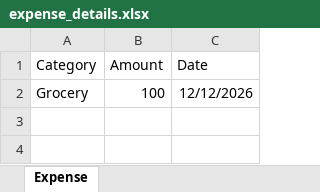
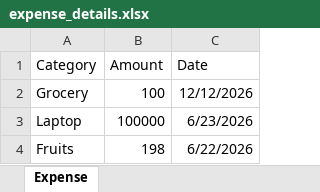
Before and after one commit to om-muddapur7/AI-Expense-Tracker, an Excel workbook: backend/expense_details.xlsx, sheet Expense, drawn as a sheet; values as stored, in another font and other column widths than the file's, no borders; the diff names each change by its address in the sheet, - before the commit and + after, or states it on an @@ line.

Commit message:
Expenses page-completed

```diff
--- a/backend/expense_details.xlsx (sheet Expense)
+++ b/backend/expense_details.xlsx (sheet Expense)
+row 3: Laptop | 100000 | 6/23/2026
+row 4: Fruits | 198 | 6/22/2026
```
Also changed, not shown: backend/income_details.xlsx, 8 other files.
